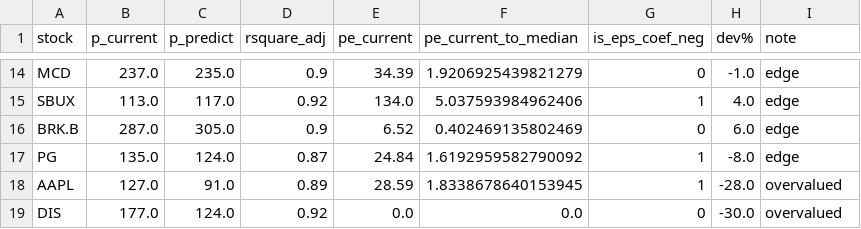
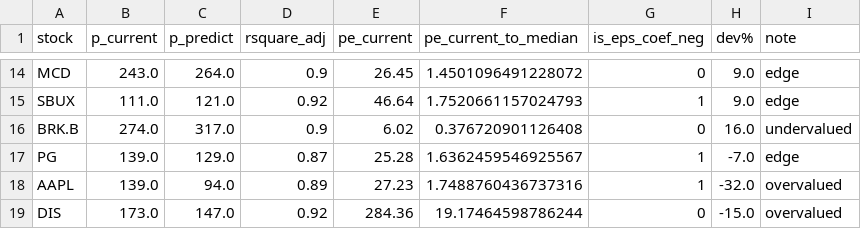
Before and after one commit to yuwei2341/stocks, a CSV file: tgt_price.csv, drawn as a sheet; only a part is shown, gaps mark what is left out; the diff covers the shown part only; the diff names each change by its address in the sheet, - before the commit and + after, or states it on an @@ line.

```diff
--- a/tgt_price.csv
+++ b/tgt_price.csv
-B14 (p_current): 237.0
+B14 (p_current): 243.0
-C14 (p_predict): 235.0
+C14 (p_predict): 264.0
-E14 (pe_current): 34.39
+E14 (pe_current): 26.45
-F14 (pe_current_to_median): 1.9206925439821279
+F14 (pe_current_to_median): 1.4501096491228072
-H14 (dev%): -1.0
+H14 (dev%): 9.0
-B15 (p_current): 113.0
+B15 (p_current): 111.0
-C15 (p_predict): 117.0
+C15 (p_predict): 121.0
-E15 (pe_current): 134.0
+E15 (pe_current): 46.64
-F15 (pe_current_to_median): 5.037593984962406
+F15 (pe_current_to_median): 1.7520661157024793
-H15 (dev%): 4.0
+H15 (dev%): 9.0
-B16 (p_current): 287.0
+B16 (p_current): 274.0
-C16 (p_predict): 305.0
+C16 (p_predict): 317.0
-E16 (pe_current): 6.52
+E16 (pe_current): 6.02
-F16 (pe_current_to_median): 0.402469135802469
+F16 (pe_current_to_median): 0.376720901126408
-H16 (dev%): 6.0
+H16 (dev%): 16.0
-I16 (note): edge
+I16 (note): undervalued
-B17 (p_current): 135.0
+B17 (p_current): 139.0
-C17 (p_predict): 124.0
+C17 (p_predict): 129.0
-E17 (pe_current): 24.84
+E17 (pe_current): 25.28
-F17 (pe_current_to_median): 1.6192959582790092
+F17 (pe_current_to_median): 1.6362459546925567
-H17 (dev%): -8.0
+H17 (dev%): -7.0
-B18 (p_current): 127.0
+B18 (p_current): 139.0
-C18 (p_predict): 91.0
+C18 (p_predict): 94.0
-E18 (pe_current): 28.59
+E18 (pe_current): 27.23
-F18 (pe_current_to_median): 1.8338678640153945
+F18 (pe_current_to_median): 1.7488760436737316
-H18 (dev%): -28.0
+H18 (dev%): -32.0
-B19 (p_current): 177.0
+B19 (p_current): 173.0
-C19 (p_predict): 124.0
+C19 (p_predict): 147.0
-E19 (pe_current): 0.0
+E19 (pe_current): 284.36
-F19 (pe_current_to_median): 0.0
+F19 (pe_current_to_median): 19.17464598786244
-H19 (dev%): -30.0
+H19 (dev%): -15.0
```
Also changed, not shown: 74 edited cells elsewhere in this file, WM2NS.csv, 1 other file.
